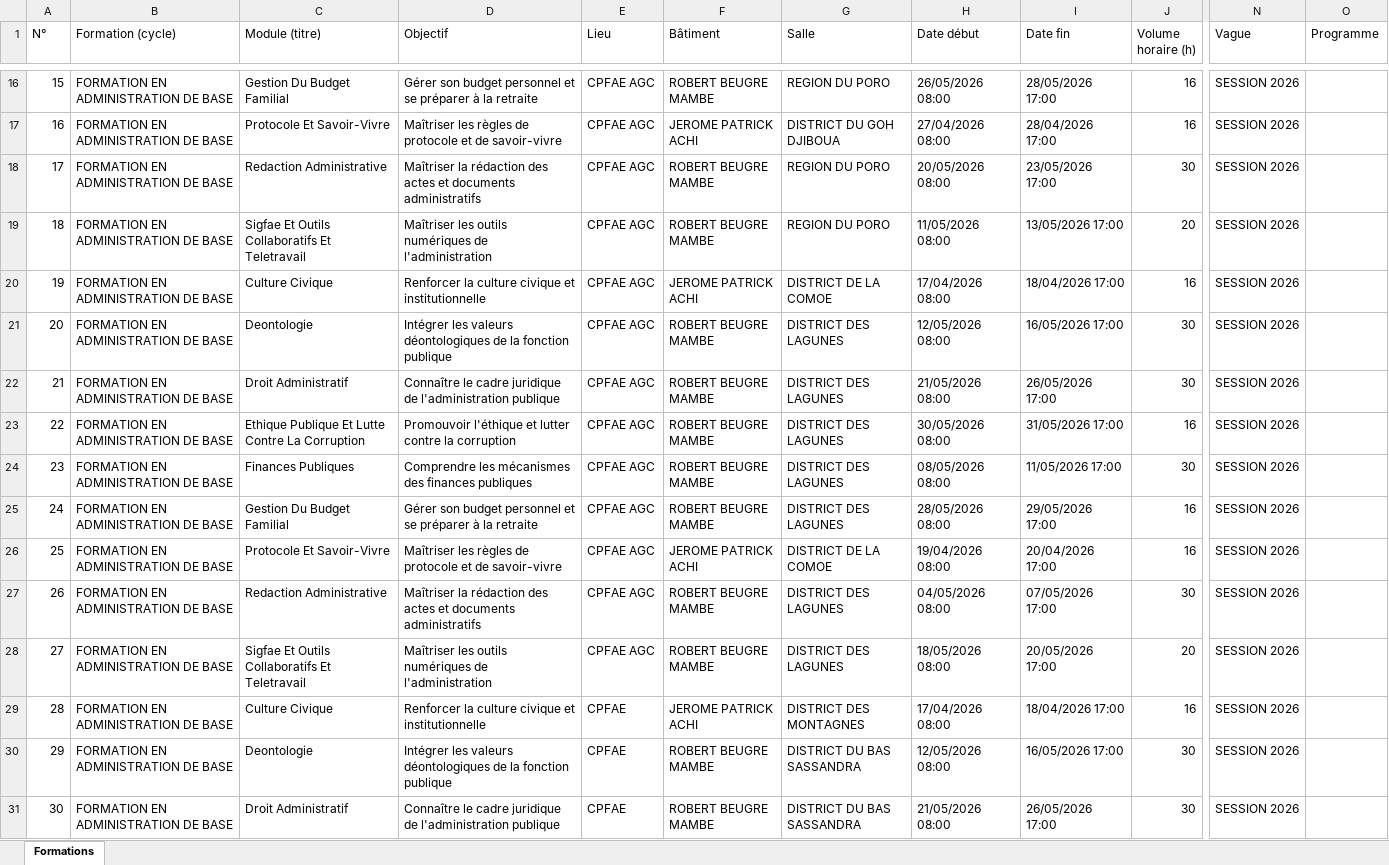
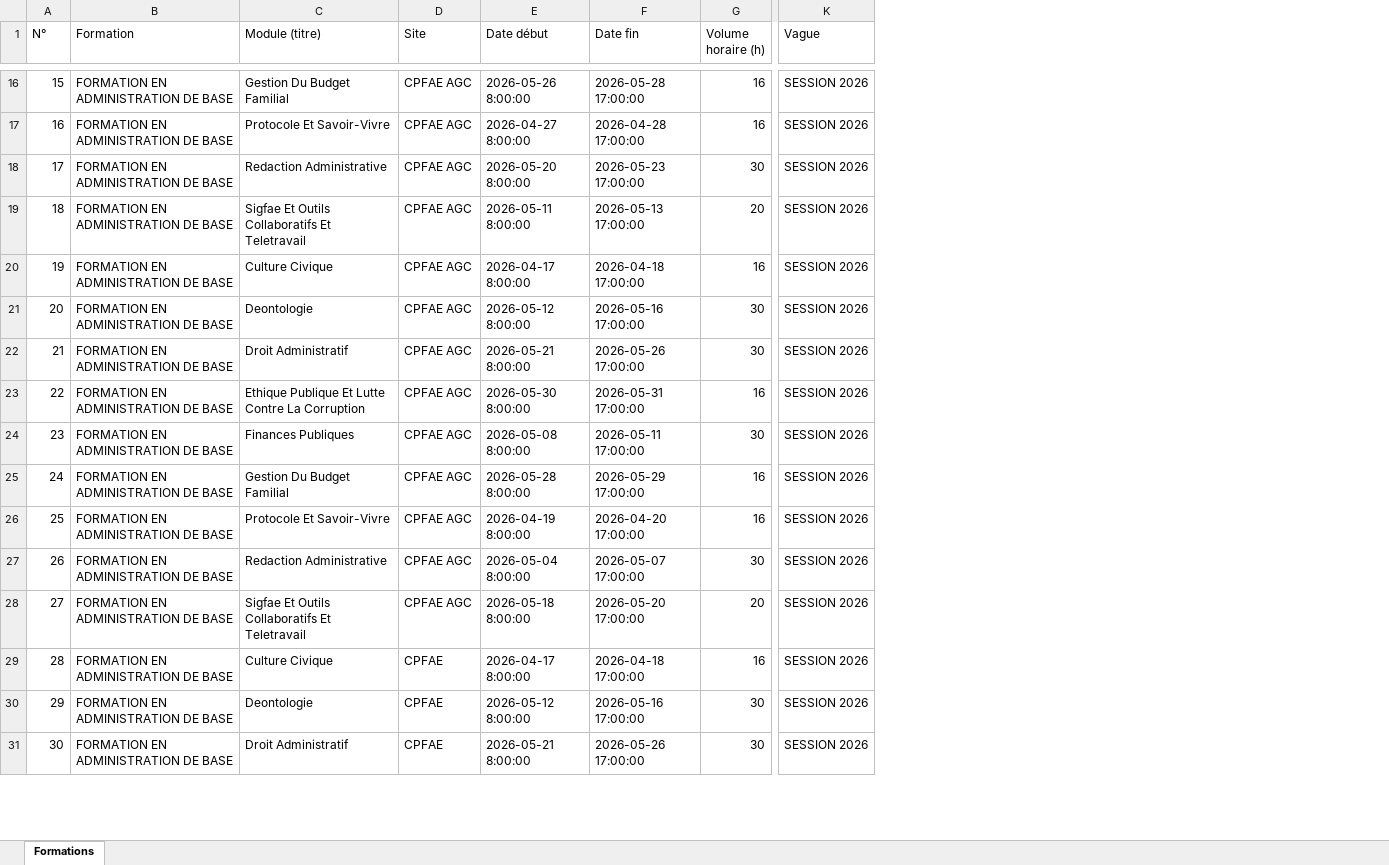
Before and after one commit to JCKOUASSI/backend-injs, an Excel workbook: backend/import_formations_reel.xlsx, sheet Formations, drawn as a sheet; only a part is shown, gaps mark what is left out; values as stored, in another font and other column widths than the file's, no cell formats; removed rows and columns are numbered as before the commit, all else as after; the diff covers the shown part only; the diff names each change by its address in the sheet, - before the commit and + after, or states it on an @@ line.

```diff
--- a/backend/import_formations_reel.xlsx (sheet Formations)
+++ b/backend/import_formations_reel.xlsx (sheet Formations)
-column D (Objectif), rows 16-31: Gérer son budget personnel et se préparer à la retraite | Maîtriser les règles de protocole et de savoir-vivre | Maîtriser la rédaction des actes et documents administratifs | Maîtriser les outils numériques de l'administration | Renforcer la culture civique et institutionnelle | Intégrer les valeurs déontologiques de la fonction publique | Connaître le cadre juridique de l'administration publique | Promouvoir l'éthique et lutter contre la corruption | Comprendre les mécanismes des finances publiques | Gérer son budget personnel et se préparer à la retraite | Maîtriser les règles de protocole et de savoir-vivre | Maîtriser la rédaction des actes et documents administratifs | Maîtriser les outils numériques de l'administration | Renforcer la culture civique et institutionnelle | Intégrer les valeurs déontologiques de la fonction publique | Connaître le cadre juridique de l'administration publique
-column F (Bâtiment), rows 16-31: ROBERT BEUGRE MAMBE | JEROME PATRICK ACHI | ROBERT BEUGRE MAMBE | ROBERT BEUGRE MAMBE | JEROME PATRICK ACHI | ROBERT BEUGRE MAMBE | ROBERT BEUGRE MAMBE | ROBERT BEUGRE MAMBE | ROBERT BEUGRE MAMBE | ROBERT BEUGRE MAMBE | JEROME PATRICK ACHI | ROBERT BEUGRE MAMBE | ROBERT BEUGRE MAMBE | JEROME PATRICK ACHI | ROBERT BEUGRE MAMBE | ROBERT BEUGRE MAMBE
-column G (Salle), rows 16-31: REGION DU PORO | DISTRICT DU GOH DJIBOUA | REGION DU PORO | REGION DU PORO | DISTRICT DE LA COMOE | DISTRICT DES LAGUNES | DISTRICT DES LAGUNES | DISTRICT DES LAGUNES | DISTRICT DES LAGUNES | DISTRICT DES LAGUNES | DISTRICT DE LA COMOE | DISTRICT DES LAGUNES | DISTRICT DES LAGUNES | DISTRICT DES MONTAGNES | DISTRICT DU BAS SASSANDRA | DISTRICT DU BAS SASSANDRA
-column O (Programme), empty
-B1: Formation (cycle)
+B1: Formation
-D1: Lieu
+D1: Site
-E16 (Date début): 26/05/2026 08:00
+E16 (Date début): 2026-05-26 8:00:00
-F16 (Date fin): 28/05/2026 17:00
+F16 (Date fin): 2026-05-28 17:00:00
-E17 (Date début): 27/04/2026 08:00
+E17 (Date début): 2026-04-27 8:00:00
-F17 (Date fin): 28/04/2026 17:00
+F17 (Date fin): 2026-04-28 17:00:00
-E18 (Date début): 20/05/2026 08:00
+E18 (Date début): 2026-05-20 8:00:00
-F18 (Date fin): 23/05/2026 17:00
+F18 (Date fin): 2026-05-23 17:00:00
-E19 (Date début): 11/05/2026 08:00
+E19 (Date début): 2026-05-11 8:00:00
-F19 (Date fin): 13/05/2026 17:00
+F19 (Date fin): 2026-05-13 17:00:00
-E20 (Date début): 17/04/2026 08:00
+E20 (Date début): 2026-04-17 8:00:00
-F20 (Date fin): 18/04/2026 17:00
+F20 (Date fin): 2026-04-18 17:00:00
-E21 (Date début): 12/05/2026 08:00
+E21 (Date début): 2026-05-12 8:00:00
-F21 (Date fin): 16/05/2026 17:00
+F21 (Date fin): 2026-05-16 17:00:00
-E22 (Date début): 21/05/2026 08:00
+E22 (Date début): 2026-05-21 8:00:00
-F22 (Date fin): 26/05/2026 17:00
+F22 (Date fin): 2026-05-26 17:00:00
-E23 (Date début): 30/05/2026 08:00
+E23 (Date début): 2026-05-30 8:00:00
-F23 (Date fin): 31/05/2026 17:00
+F23 (Date fin): 2026-05-31 17:00:00
-E24 (Date début): 08/05/2026 08:00
+E24 (Date début): 2026-05-08 8:00:00
-F24 (Date fin): 11/05/2026 17:00
+F24 (Date fin): 2026-05-11 17:00:00
-E25 (Date début): 28/05/2026 08:00
+E25 (Date début): 2026-05-28 8:00:00
-F25 (Date fin): 29/05/2026 17:00
+F25 (Date fin): 2026-05-29 17:00:00
-E26 (Date début): 19/04/2026 08:00
+E26 (Date début): 2026-04-19 8:00:00
-F26 (Date fin): 20/04/2026 17:00
+F26 (Date fin): 2026-04-20 17:00:00
-E27 (Date début): 04/05/2026 08:00
+E27 (Date début): 2026-05-04 8:00:00
-F27 (Date fin): 07/05/2026 17:00
+F27 (Date fin): 2026-05-07 17:00:00
-E28 (Date début): 18/05/2026 08:00
+E28 (Date début): 2026-05-18 8:00:00
-F28 (Date fin): 20/05/2026 17:00
+F28 (Date fin): 2026-05-20 17:00:00
-E29 (Date début): 17/04/2026 08:00
+E29 (Date début): 2026-04-17 8:00:00
-F29 (Date fin): 18/04/2026 17:00
+F29 (Date fin): 2026-04-18 17:00:00
-E30 (Date début): 12/05/2026 08:00
+E30 (Date début): 2026-05-12 8:00:00
-F30 (Date fin): 16/05/2026 17:00
+F30 (Date fin): 2026-05-16 17:00:00
-E31 (Date début): 21/05/2026 08:00
+E31 (Date début): 2026-05-21 8:00:00
-F31 (Date fin): 26/05/2026 17:00
+F31 (Date fin): 2026-05-26 17:00:00
```
Also changed, not shown: 334 edited cells elsewhere in this sheet, cell formats, backend/test_import_formations_seances.xlsx, 12 other files.
